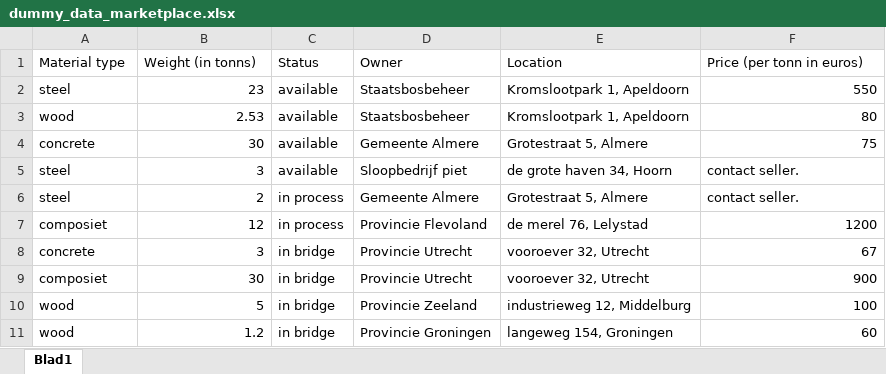
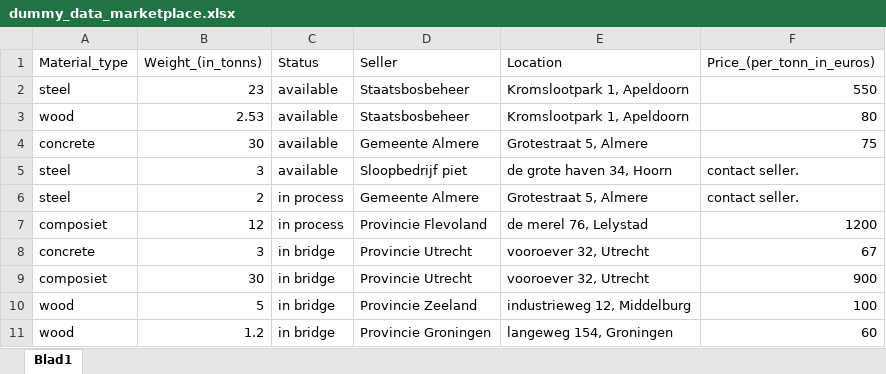
Before and after one commit to Jule4ka/DSP, an Excel workbook: data/dummy_data_marketplace.xlsx, sheet Blad1, drawn as a sheet; values as stored, in another font and other column widths than the file's, no borders; the diff names each change by its address in the sheet, - before the commit and + after, or states it on an @@ line.

```diff
--- a/data/dummy_data_marketplace.xlsx (sheet Blad1)
+++ b/data/dummy_data_marketplace.xlsx (sheet Blad1)
-A1: Material type
+A1: Material_type
-B1: Weight (in tonns)
+B1: Weight_(in_tonns)
-D1: Owner
+D1: Seller
-F1: Price (per tonn in euros)
+F1: Price_(per_tonn_in_euros)
```
Also changed, not shown: 4 other files.
